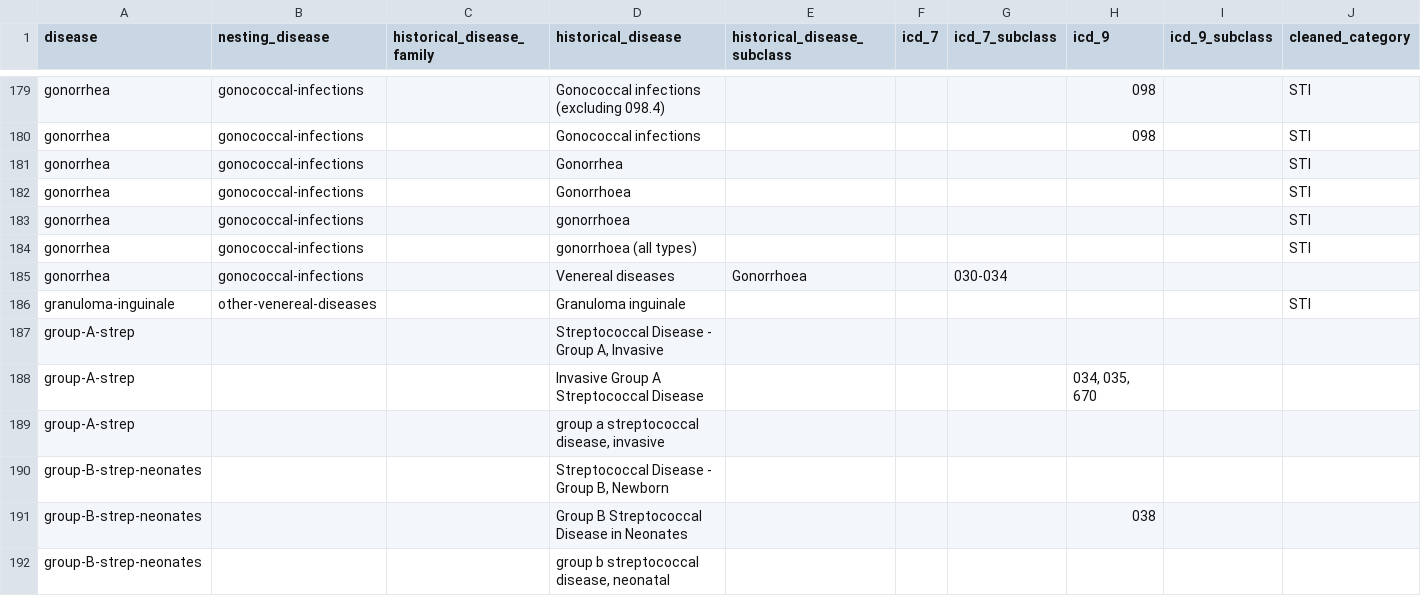
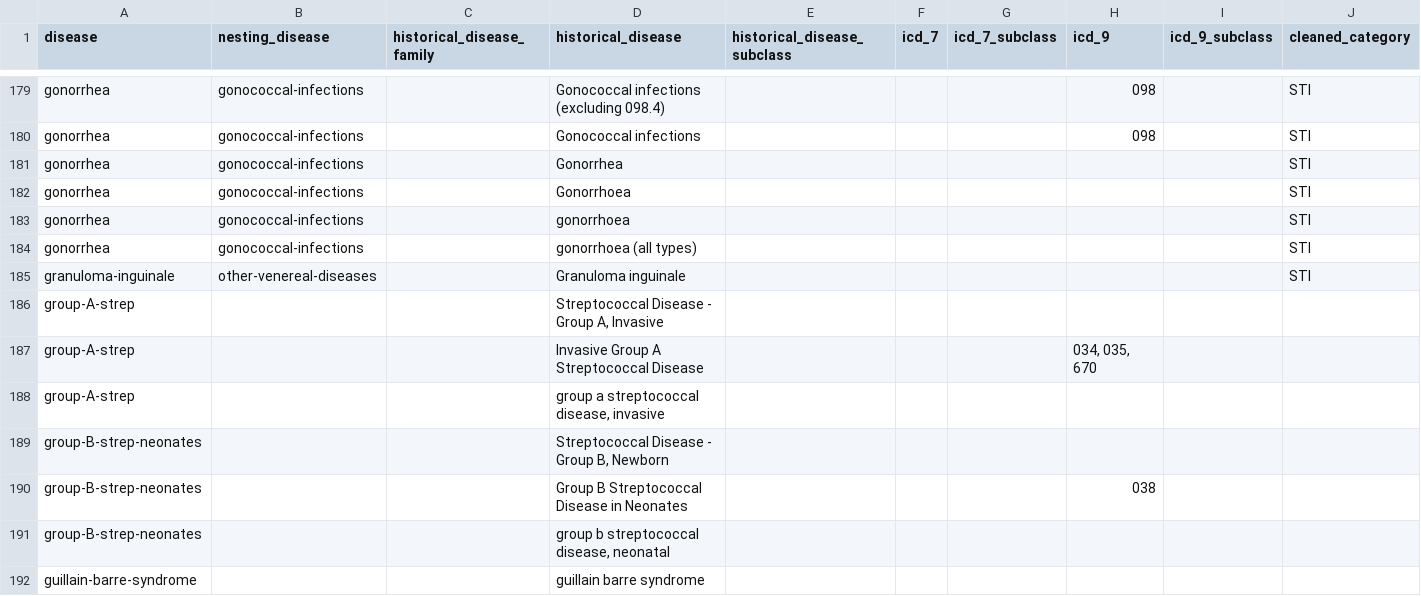
Before and after one commit to canmod/iidda, a CSV file: lookup-tables/disease.csv, drawn as a sheet; only a part is shown, gaps mark what is left out; the shorter side is filled out with more unchanged rows; rows hold the shown columns only; the diff names each change by its address in the sheet, - before the commit and + after, or states it on an @@ line.

Commit message:
:rocket: update disease lookup table

```diff
--- a/lookup-tables/disease.csv
+++ b/lookup-tables/disease.csv
-row 185: gonorrhea | gonococcal-infections |  | Venereal diseases | Gonorrhoea |  | 030-034
```
